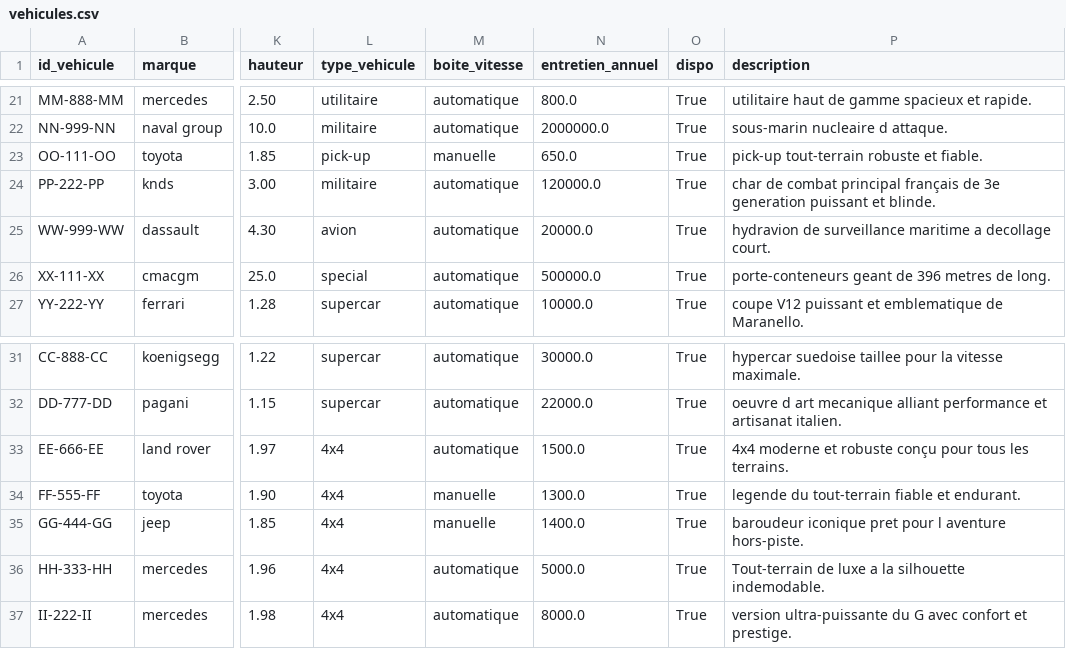
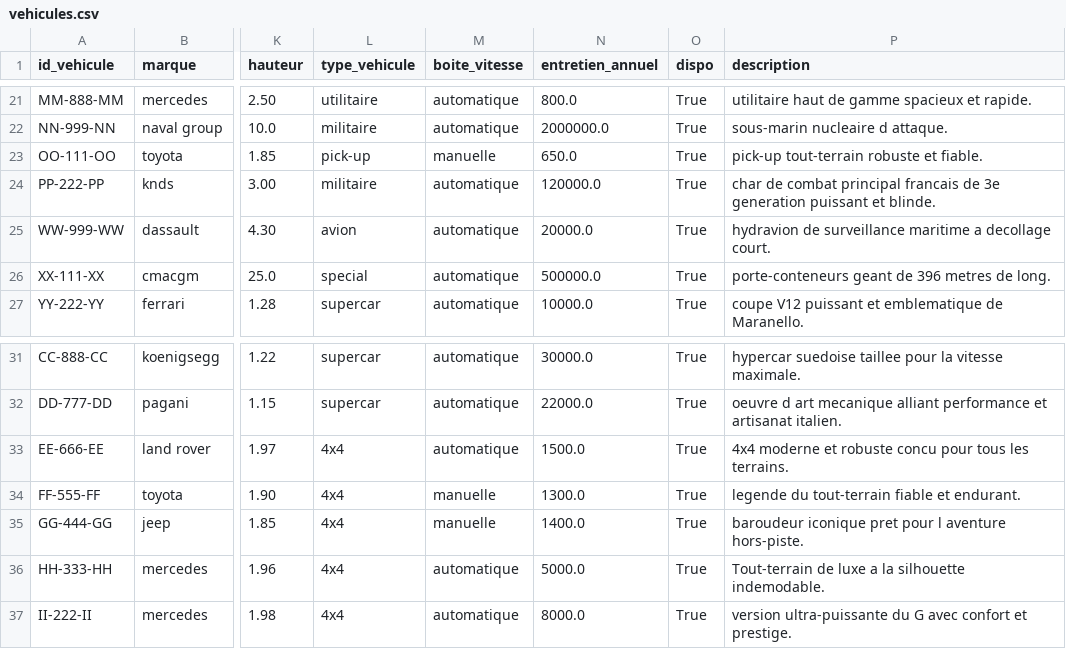
Before and after one commit to paulr04/projet_info_IA_PR, a CSV file: data/vehicules.csv, drawn as a sheet; only a part is shown, gaps mark what is left out; the diff names each change by its address in the sheet, - before the commit and + after, or states it on an @@ line.

```diff
--- a/data/vehicules.csv
+++ b/data/vehicules.csv
-P24 (description): …combat principal français de 3e…
+P24 (description): …combat principal francais de 3e…
-P33 (description): …et robuste conçu pour tous…
+P33 (description): …et robuste concu pour tous…
```
Also changed, not shown: data/reservations.csv, data/users.csv, 1 other file.
